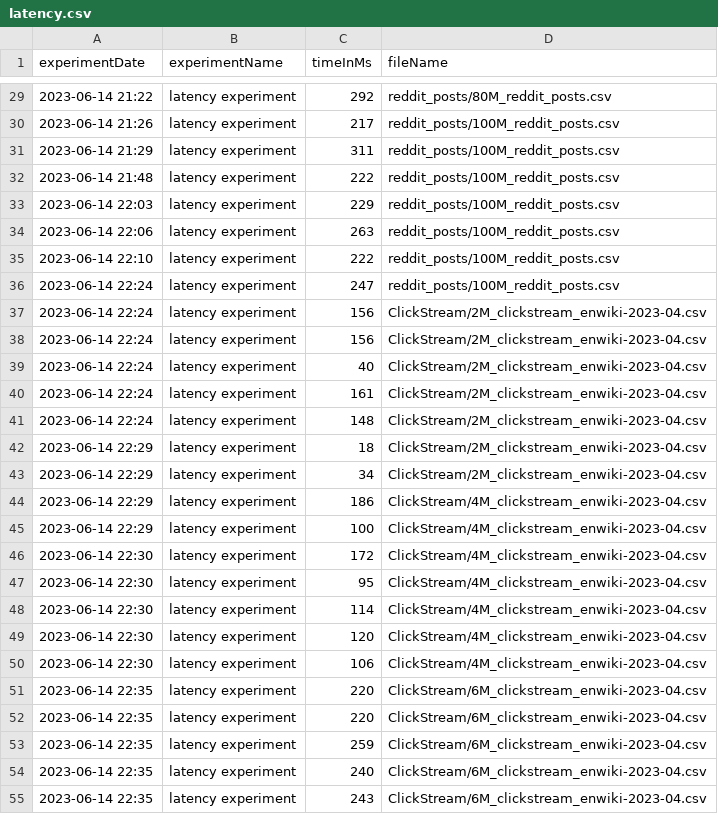
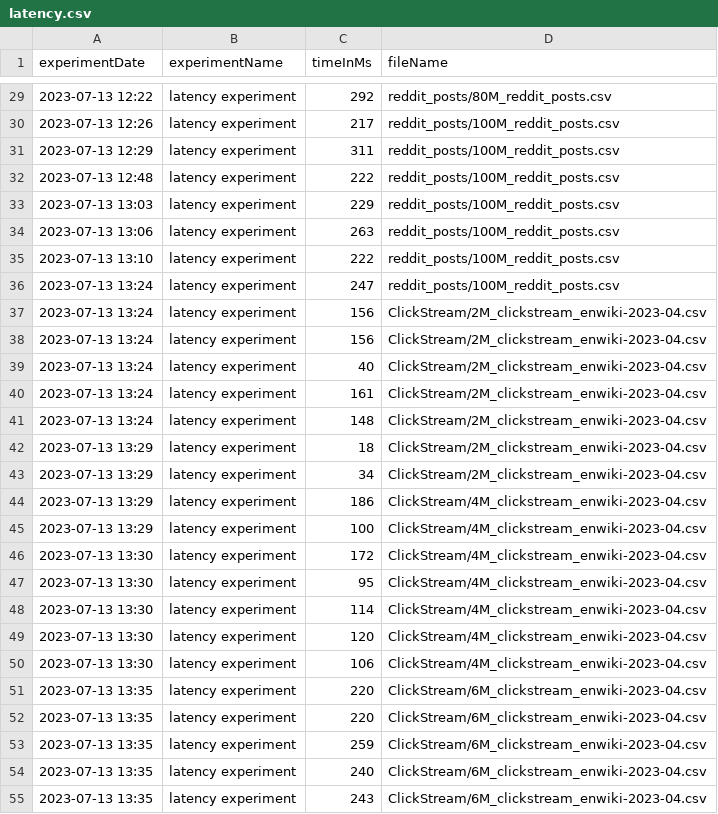
Before and after one commit to tong-woo/StreamDQ-Experiment, a CSV file: experimentresult/latency.csv, drawn as a sheet; only a part is shown, gaps mark what is left out; the diff covers the shown part only.

Commit message:
docs: Update result of latency experiment after keyBy

```diff
--- a/experimentresult/latency.csv
+++ b/experimentresult/latency.csv
@@ -29,27 +29,27 @@ experimentDate,experimentName,timeInMs,fileName
-"2023-06-14 21:22","latency experiment",292,"reddit_posts/80M_reddit_posts.csv"
-"2023-06-14 21:26","latency experiment",217,"reddit_posts/100M_reddit_posts.csv"
-"2023-06-14 21:29","latency experiment",311,"reddit_posts/100M_reddit_posts.csv"
-"2023-06-14 21:48","latency experiment",222,"reddit_posts/100M_reddit_posts.csv"
-"2023-06-14 22:03","latency experiment",229,"reddit_posts/100M_reddit_posts.csv"
-"2023-06-14 22:06","latency experiment",263,"reddit_posts/100M_reddit_posts.csv"
-"2023-06-14 22:10","latency experiment",222,"reddit_posts/100M_reddit_posts.csv"
-"2023-06-14 22:24","latency experiment",247,"reddit_posts/100M_reddit_posts.csv"
-"2023-06-14 22:24","latency experiment",156,"ClickStream/2M_clickstream_enwiki-2023-04.csv"
-"2023-06-14 22:24","latency experiment",156,"ClickStream/2M_clickstream_enwiki-2023-04.csv"
-"2023-06-14 22:24","latency experiment",40,"ClickStream/2M_clickstream_enwiki-2023-04.csv"
-"2023-06-14 22:24","latency experiment",161,"ClickStream/2M_clickstream_enwiki-2023-04.csv"
-"2023-06-14 22:24","latency experiment",148,"ClickStream/2M_clickstream_enwiki-2023-04.csv"
-"2023-06-14 22:29","latency experiment",18,"ClickStream/2M_clickstream_enwiki-2023-04.csv"
-"2023-06-14 22:29","latency experiment",34,"ClickStream/2M_clickstream_enwiki-2023-04.csv"
-"2023-06-14 22:29","latency experiment",186,"ClickStream/4M_clickstream_enwiki-2023-04.csv"
-"2023-06-14 22:29","latency experiment",100,"ClickStream/4M_clickstream_enwiki-2023-04.csv"
-"2023-06-14 22:30","latency experiment",172,"ClickStream/4M_clickstream_enwiki-2023-04.csv"
-"2023-06-14 22:30","latency experiment",95,"ClickStream/4M_clickstream_enwiki-2023-04.csv"
-"2023-06-14 22:30","latency experiment",114,"ClickStream/4M_clickstream_enwiki-2023-04.csv"
-"2023-06-14 22:30","latency experiment",120,"ClickStream/4M_clickstream_enwiki-2023-04.csv"
-"2023-06-14 22:30","latency experiment",106,"ClickStream/4M_clickstream_enwiki-2023-04.csv"
-"2023-06-14 22:35","latency experiment",220,"ClickStream/6M_clickstream_enwiki-2023-04.csv"
-"2023-06-14 22:35","latency experiment",220,"ClickStream/6M_clickstream_enwiki-2023-04.csv"
-"2023-06-14 22:35","latency experiment",259,"ClickStream/6M_clickstream_enwiki-2023-04.csv"
-"2023-06-14 22:35","latency experiment",240,"ClickStream/6M_clickstream_enwiki-2023-04.csv"
-"2023-06-14 22:35","latency experiment",243,"ClickStream/6M_clickstream_enwiki-2023-04.csv"
+"2023-07-13 12:22","latency experiment",292,"reddit_posts/80M_reddit_posts.csv"
+"2023-07-13 12:26","latency experiment",217,"reddit_posts/100M_reddit_posts.csv"
+"2023-07-13 12:29","latency experiment",311,"reddit_posts/100M_reddit_posts.csv"
+"2023-07-13 12:48","latency experiment",222,"reddit_posts/100M_reddit_posts.csv"
+"2023-07-13 13:03","latency experiment",229,"reddit_posts/100M_reddit_posts.csv"
+"2023-07-13 13:06","latency experiment",263,"reddit_posts/100M_reddit_posts.csv"
+"2023-07-13 13:10","latency experiment",222,"reddit_posts/100M_reddit_posts.csv"
+"2023-07-13 13:24","latency experiment",247,"reddit_posts/100M_reddit_posts.csv"
+"2023-07-13 13:24","latency experiment",156,"ClickStream/2M_clickstream_enwiki-2023-04.csv"
+"2023-07-13 13:24","latency experiment",156,"ClickStream/2M_clickstream_enwiki-2023-04.csv"
+"2023-07-13 13:24","latency experiment",40,"ClickStream/2M_clickstream_enwiki-2023-04.csv"
+"2023-07-13 13:24","latency experiment",161,"ClickStream/2M_clickstream_enwiki-2023-04.csv"
+"2023-07-13 13:24","latency experiment",148,"ClickStream/2M_clickstream_enwiki-2023-04.csv"
+"2023-07-13 13:29","latency experiment",18,"ClickStream/2M_clickstream_enwiki-2023-04.csv"
+"2023-07-13 13:29","latency experiment",34,"ClickStream/2M_clickstream_enwiki-2023-04.csv"
+"2023-07-13 13:29","latency experiment",186,"ClickStream/4M_clickstream_enwiki-2023-04.csv"
+"2023-07-13 13:29","latency experiment",100,"ClickStream/4M_clickstream_enwiki-2023-04.csv"
+"2023-07-13 13:30","latency experiment",172,"ClickStream/4M_clickstream_enwiki-2023-04.csv"
+"2023-07-13 13:30","latency experiment",95,"ClickStream/4M_clickstream_enwiki-2023-04.csv"
+"2023-07-13 13:30","latency experiment",114,"ClickStream/4M_clickstream_enwiki-2023-04.csv"
+"2023-07-13 13:30","latency experiment",120,"ClickStream/4M_clickstream_enwiki-2023-04.csv"
+"2023-07-13 13:30","latency experiment",106,"ClickStream/4M_clickstream_enwiki-2023-04.csv"
+"2023-07-13 13:35","latency experiment",220,"ClickStream/6M_clickstream_enwiki-2023-04.csv"
+"2023-07-13 13:35","latency experiment",220,"ClickStream/6M_clickstream_enwiki-2023-04.csv"
+"2023-07-13 13:35","latency experiment",259,"ClickStream/6M_clickstream_enwiki-2023-04.csv"
+"2023-07-13 13:35","latency experiment",240,"ClickStream/6M_clickstream_enwiki-2023-04.csv"
+"2023-07-13 13:35","latency experiment",243,"ClickStream/6M_clickstream_enwiki-2023-04.csv"
```
Also changed, not shown: 43 edited cells elsewhere in this file.
